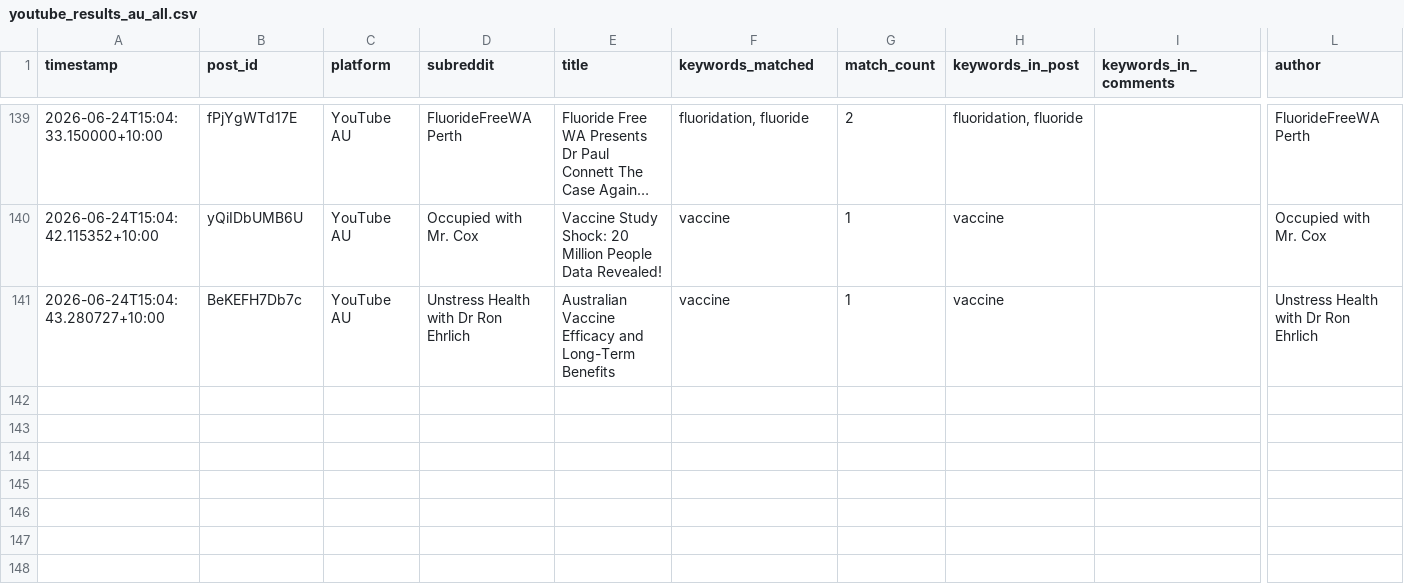
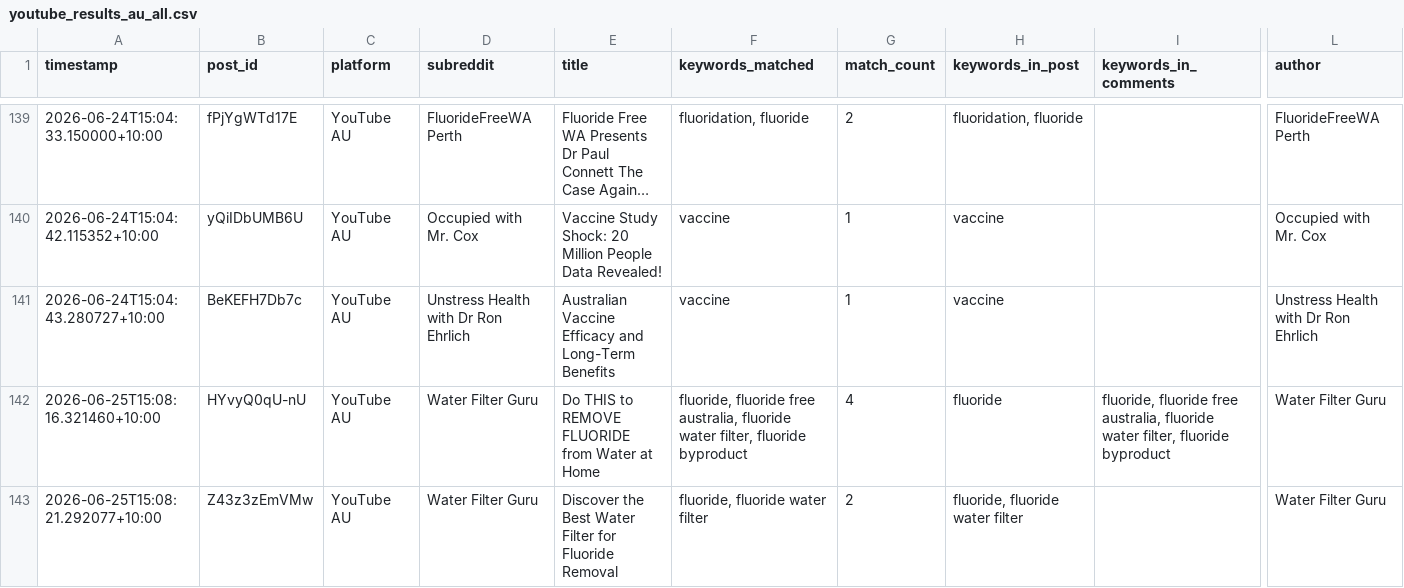
Before and after one commit to EP04/disinformation-tracker, a CSV file: youtube_results_au_all.csv, drawn as a sheet; only a part is shown, gaps mark what is left out; long unchanged cells end in …; rows hold the shown columns only; the diff names each change by its address in the sheet, - before the commit and + after, or states it on an @@ line.

```diff
--- a/youtube_results_au_all.csv
+++ b/youtube_results_au_all.csv
+row 142: 2026-06-25T15:08:16.321460+10:00 | HYvyQ0qU-nU | YouTube AU | Water Filter Guru | Do THIS to REMOVE FLUORIDE from Water at Home | fluoride, fluoride free australia, fluoride water filter, fluoride byproduct | 4 | fluoride | fluoride, fluoride free australia, fluoride water filter, fluoride byproduct | Water Filter Guru
+row 143: 2026-06-25T15:08:21.292077+10:00 | Z43z3zEmVMw | YouTube AU | Water Filter Guru | Discover the Best Water Filter for Fluoride Removal | fluoride, fluoride water filter | 2 | fluoride, fluoride water filter |  | Water Filter Guru
```
Also changed, not shown: 3 other files.
